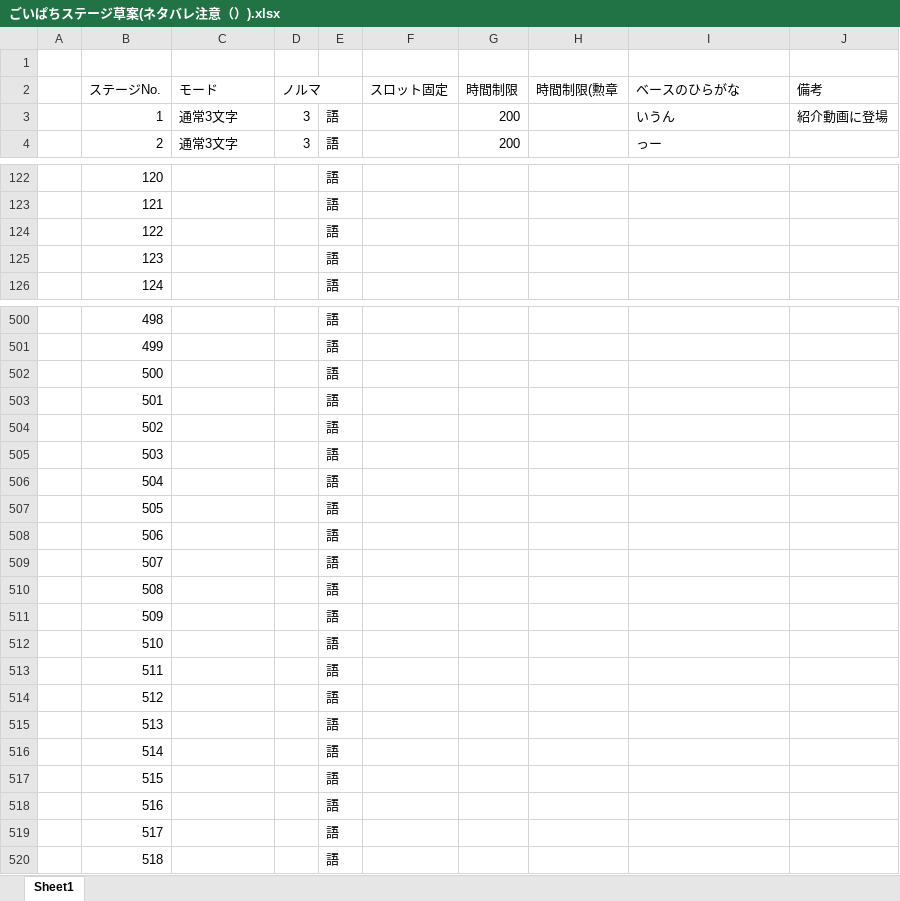
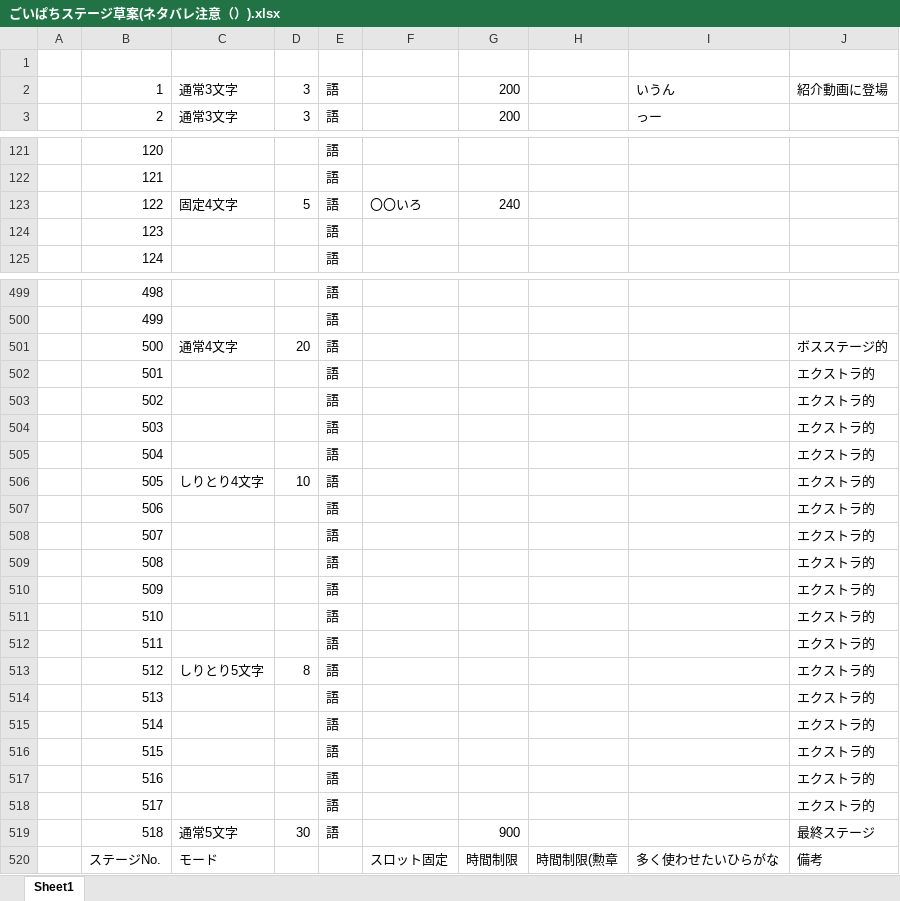
Before and after one commit to kykyk47/goipachi, an Excel workbook: ごいぱちステージ草案(ネタバレ注意（）).xlsx, sheet Sheet1, drawn as a sheet; only a part is shown, gaps mark what is left out; values as stored, in another font and other column widths than the file's, no cell formats; removed rows and columns are numbered as before the commit, all else as after; the diff covers the shown part only; the diff names each change by its address in the sheet, - before the commit and + after, or states it on an @@ line.

```diff
--- a/ごいぱちステージ草案(ネタバレ注意（）).xlsx (sheet Sheet1)
+++ b/ごいぱちステージ草案(ネタバレ注意（）).xlsx (sheet Sheet1)
-row 2:  | ステージNo. | モード | ノルマ |  | スロット固定 | 時間制限 | 時間制限(勲章 | ベースのひらがな | 備考
-C123: (empty)
+C123: 固定4文字
-D123: (empty)
+D123: 5
-F123: (empty)
+F123: 〇〇いろ
-G123: (empty)
+G123: 240
-C501: (empty)
+C501: 通常4文字
-D501: (empty)
+D501: 20
-J501: (empty)
+J501: ボスステージ的
-J502:J518: (empty)
+J502:J518: エクストラ的
-C506: (empty)
+C506: しりとり4文字
-D506: (empty)
+D506: 10
-C513: (empty)
+C513: しりとり5文字
-D513: (empty)
+D513: 8
-C519: (empty)
+C519: 通常5文字
-D519: (empty)
+D519: 30
-G519: (empty)
+G519: 900
-J519: (empty)
+J519: 最終ステージ
+row 520:  | ステージNo. | モード |  |  | スロット固定 | 時間制限 | 時間制限(勲章 | 多く使わせたいひらがな | 備考
```
Also changed, not shown: 96 edited cells elsewhere in this sheet, cell formats, 6 other files.
